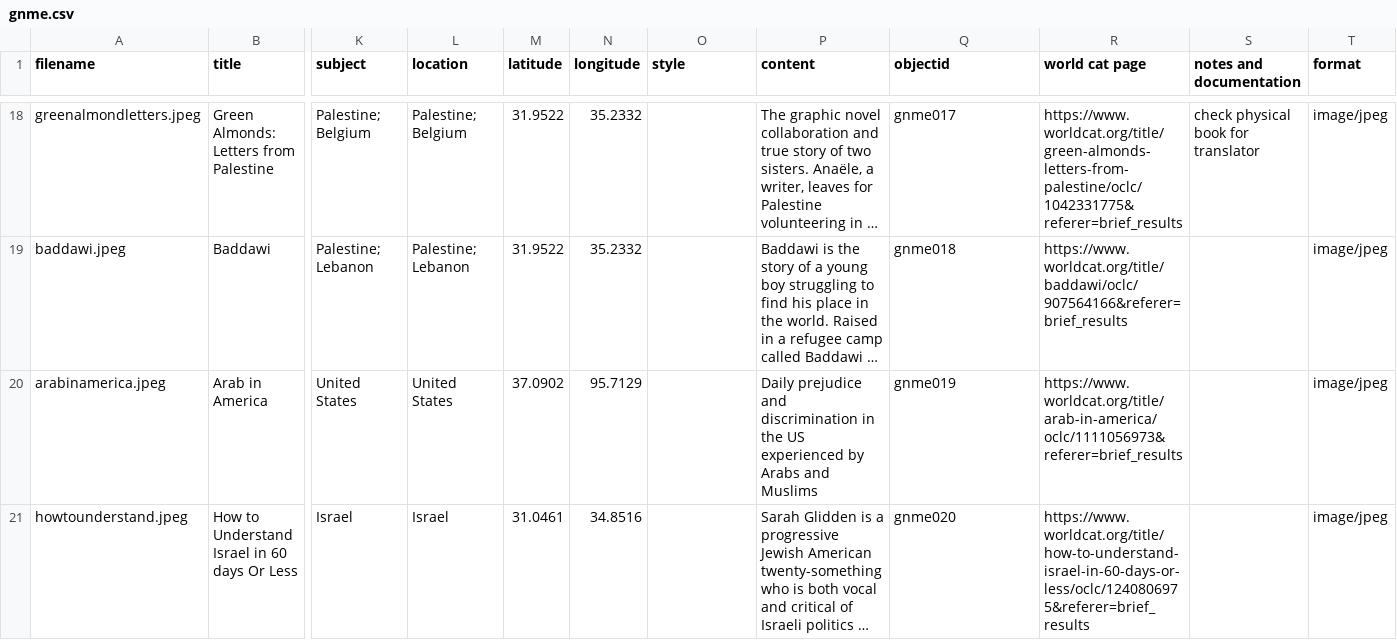
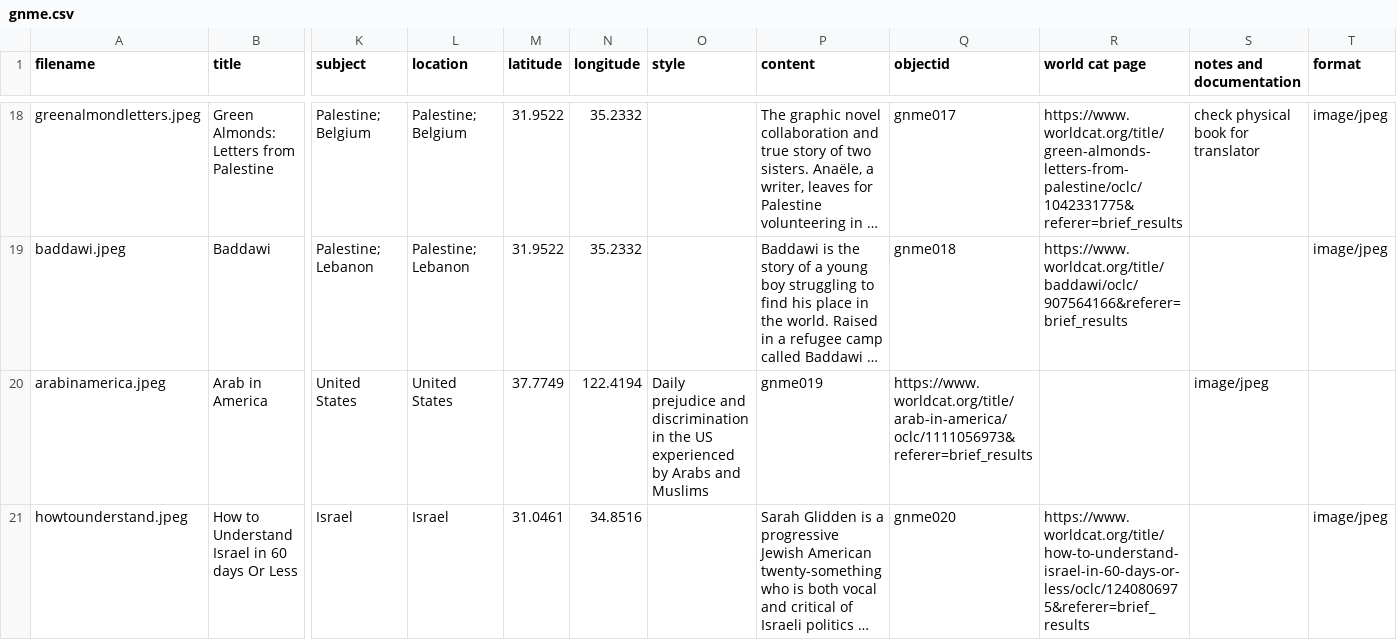
Before and after one commit to gnmedatabase/site, a CSV file: _data/gnme.csv, drawn as a sheet; only a part is shown, gaps mark what is left out; long unchanged cells end in …; the diff covers the shown part only; the diff names each change by its address in the sheet, - before the commit and + after, or states it on an @@ line.

Commit message:
US Map

```diff
--- a/_data/gnme.csv
+++ b/_data/gnme.csv
-M20 (latitude): 37.0902
+M20 (latitude): 37.7749
-N20 (longitude): 95.7129
+N20 (longitude): 122.4194
-O20 (style): (empty)
+O20 (style): Daily prejudice and discrimination in the US experienced by Arabs and Muslims
-P20 (content): Daily prejudice and discrimination in the US experienced by Arabs and Muslims
+P20 (content): gnme019
-Q20 (objectid): gnme019
+Q20 (objectid): https://www.worldcat.org/title/arab-in-america/oclc/1111056973&referer=brief_results
-R20 (world cat page): https://www.worldcat.org/title/arab-in-america/oclc/1111056973&referer=brief_results
+R20 (world cat page): (empty)
-S20 (notes and documentation): (empty)
+S20 (notes and documentation): image/jpeg
-T20 (format): image/jpeg
+T20 (format): (empty)
```
Also changed, not shown: 8 edited cells elsewhere in this file.
